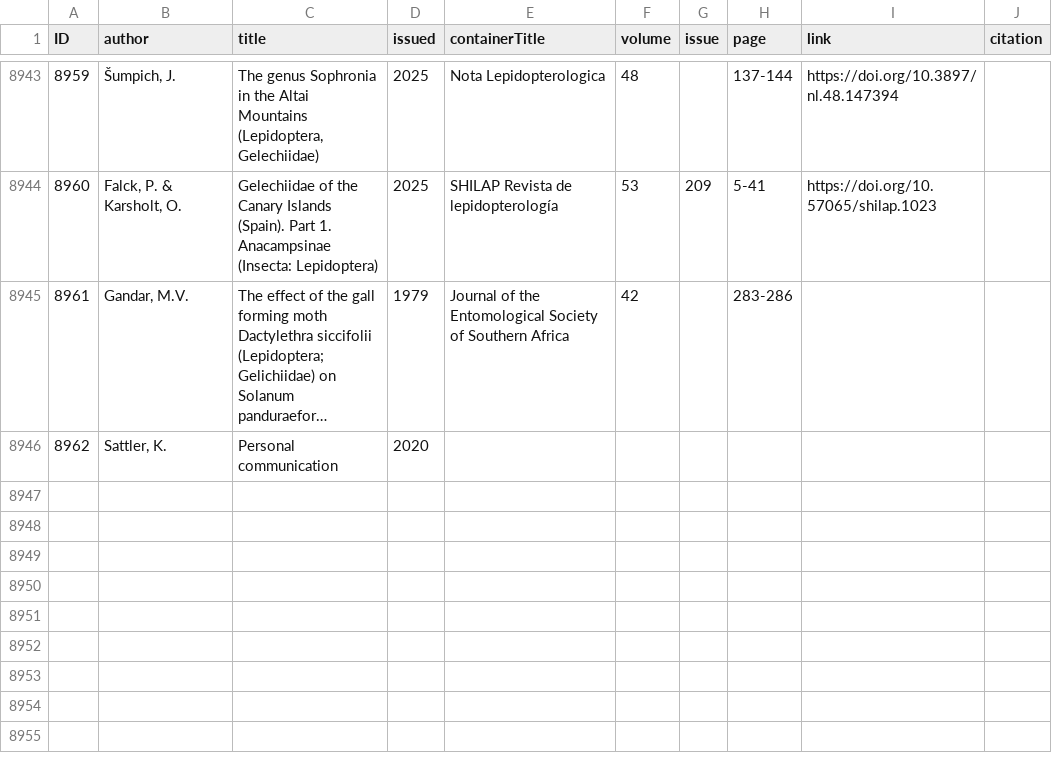
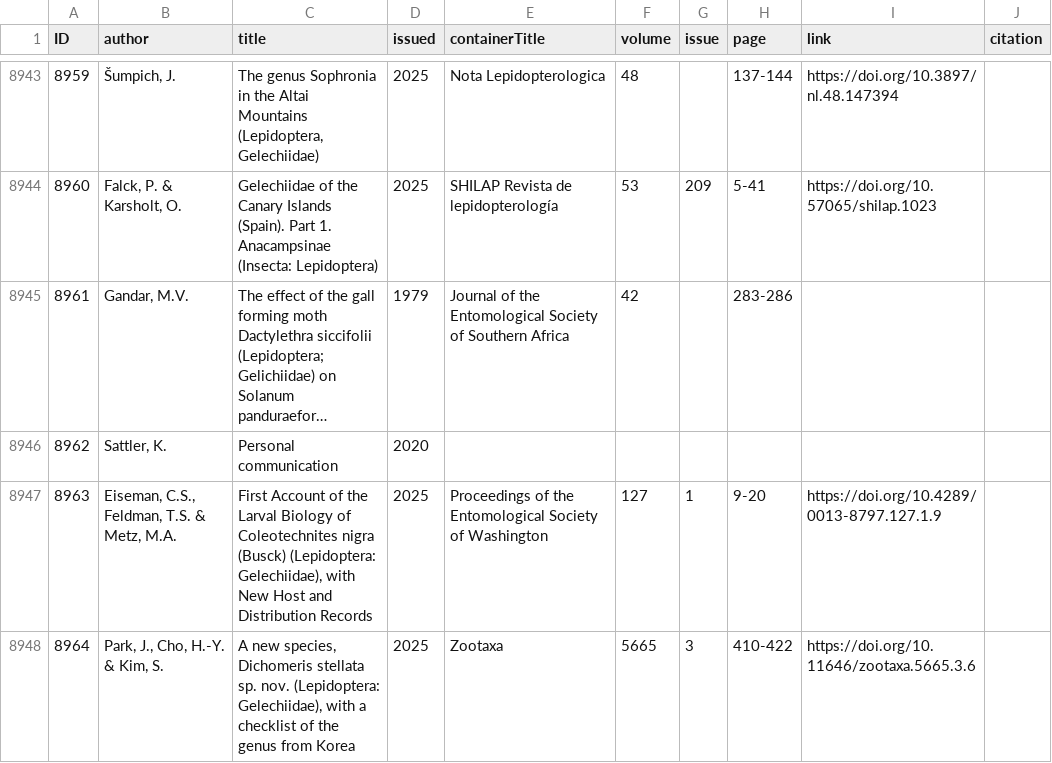
Before and after one commit to dhobern/Gelechiidae, a CSV file: coldp/data/reference.csv, drawn as a sheet; only a part is shown, gaps mark what is left out; long unchanged cells end in …; the diff names each change by its address in the sheet, - before the commit and + after, or states it on an @@ line.

Commit message:
Dichomeris stellata

```diff
--- a/coldp/data/reference.csv
+++ b/coldp/data/reference.csv
+row 8947: 8963 | Eiseman, C.S., Feldman, T.S. & Metz, M.A. | First Account of the Larval Biology of Coleotechnites nigra (Busck) (Lepidoptera: Gelechiidae), with New Host and Distribution Records | 2025 | Proceedings of the Entomological Society of Washington | 127 | 1 | 9-20 | https://doi.org/10.4289/0013-8797.127.1.9
+row 8948: 8964 | Park, J., Cho, H.-Y. & Kim, S. | A new species, Dichomeris stellata sp. nov. (Lepidoptera: Gelechiidae), with a checklist of the genus from Korea | 2025 | Zootaxa | 5665 | 3 | 410-422 | https://doi.org/10.11646/zootaxa.5665.3.6
```
Also changed, not shown: coldp/data/distribution.csv, coldp/data/typematerial.csv, 2 other files.
